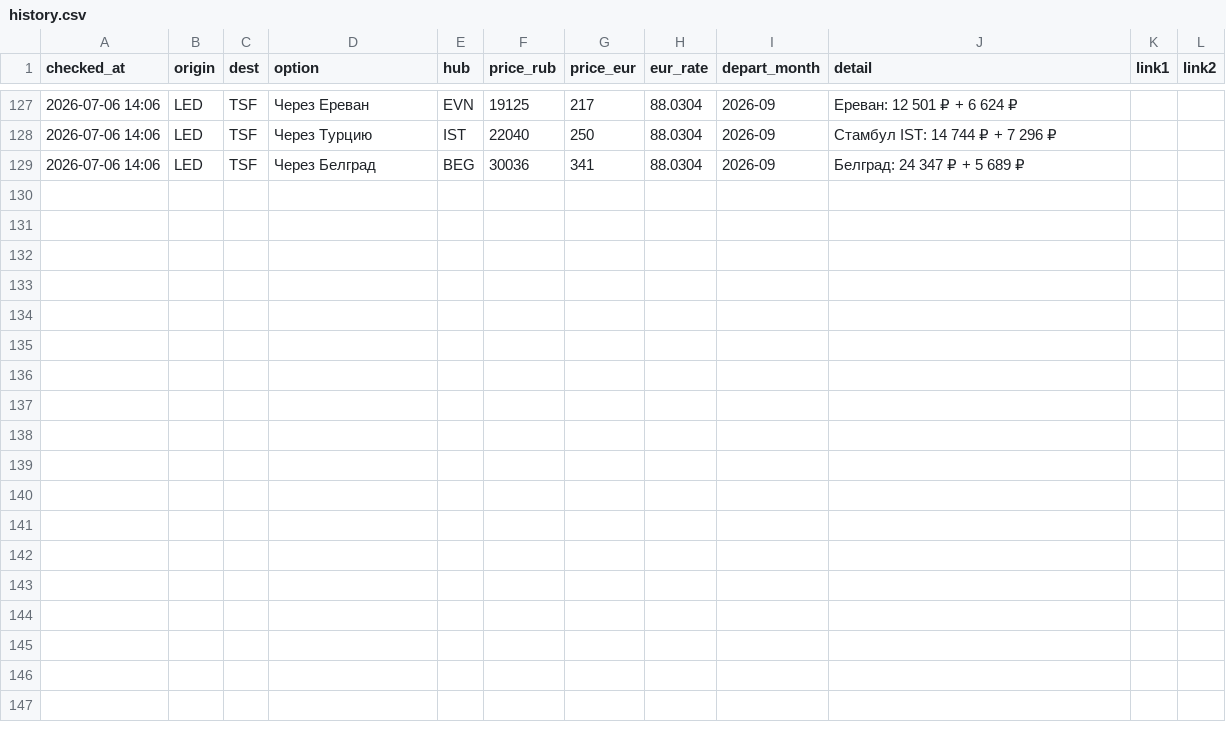
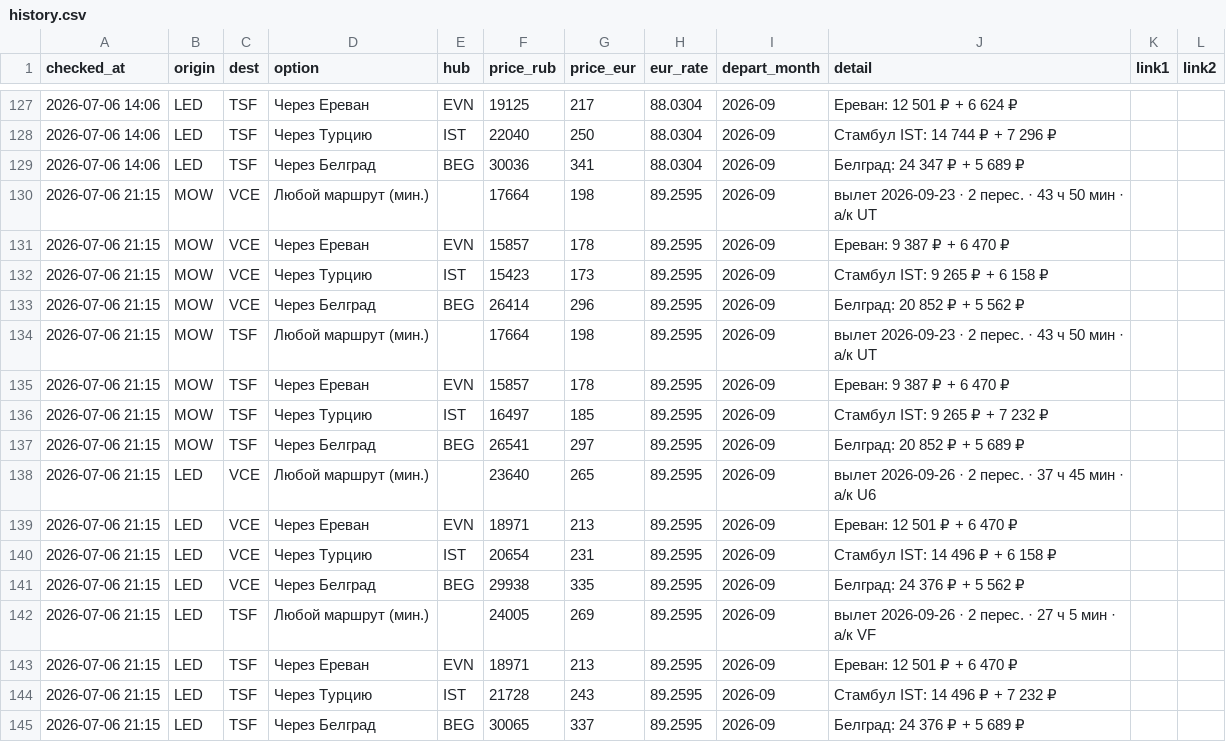
Before and after one commit to timidlia/flyit, a CSV file: data/history.csv, drawn as a sheet; only a part is shown, gaps mark what is left out.

```diff
--- a/data/history.csv
+++ b/data/history.csv
@@ -129 +129,17 @@ checked_at,origin,dest,option,hub,price_rub,price_eur,eur_rate,depart_month,deta
 2026-07-06 14:06,LED,TSF,Через Белград,BEG,30036,341,88.0304,2026-09,Белград: 24 347 ₽ + 5 689 ₽,,
+2026-07-06 21:15,MOW,VCE,Любой маршрут (мин.),,17664,198,89.2595,2026-09,вылет 2026-09-23 · 2 перес. · 43 ч 50 мин · a/к UT,,
+2026-07-06 21:15,MOW,VCE,Через Ереван,EVN,15857,178,89.2595,2026-09,Ереван: 9 387 ₽ + 6 470 ₽,,
+2026-07-06 21:15,MOW,VCE,Через Турцию,IST,15423,173,89.2595,2026-09,Стамбул IST: 9 265 ₽ + 6 158 ₽,,
+2026-07-06 21:15,MOW,VCE,Через Белград,BEG,26414,296,89.2595,2026-09,Белград: 20 852 ₽ + 5 562 ₽,,
+2026-07-06 21:15,MOW,TSF,Любой маршрут (мин.),,17664,198,89.2595,2026-09,вылет 2026-09-23 · 2 перес. · 43 ч 50 мин · a/к UT,,
+2026-07-06 21:15,MOW,TSF,Через Ереван,EVN,15857,178,89.2595,2026-09,Ереван: 9 387 ₽ + 6 470 ₽,,
+2026-07-06 21:15,MOW,TSF,Через Турцию,IST,16497,185,89.2595,2026-09,Стамбул IST: 9 265 ₽ + 7 232 ₽,,
+2026-07-06 21:15,MOW,TSF,Через Белград,BEG,26541,297,89.2595,2026-09,Белград: 20 852 ₽ + 5 689 ₽,,
+2026-07-06 21:15,LED,VCE,Любой маршрут (мин.),,23640,265,89.2595,2026-09,вылет 2026-09-26 · 2 перес. · 37 ч 45 мин · a/к U6,,
+2026-07-06 21:15,LED,VCE,Через Ереван,EVN,18971,213,89.2595,2026-09,Ереван: 12 501 ₽ + 6 470 ₽,,
+2026-07-06 21:15,LED,VCE,Через Турцию,IST,20654,231,89.2595,2026-09,Стамбул IST: 14 496 ₽ + 6 158 ₽,,
+2026-07-06 21:15,LED,VCE,Через Белград,BEG,29938,335,89.2595,2026-09,Белград: 24 376 ₽ + 5 562 ₽,,
+2026-07-06 21:15,LED,TSF,Любой маршрут (мин.),,24005,269,89.2595,2026-09,вылет 2026-09-26 · 2 перес. · 27 ч 5 мин · a/к VF,,
+2026-07-06 21:15,LED,TSF,Через Ереван,EVN,18971,213,89.2595,2026-09,Ереван: 12 501 ₽ + 6 470 ₽,,
+2026-07-06 21:15,LED,TSF,Через Турцию,IST,21728,243,89.2595,2026-09,Стамбул IST: 14 496 ₽ + 7 232 ₽,,
+2026-07-06 21:15,LED,TSF,Через Белград,BEG,30065,337,89.2595,2026-09,Белград: 24 376 ₽ + 5 689 ₽,,
```
Also changed, not shown: 1 other file.
